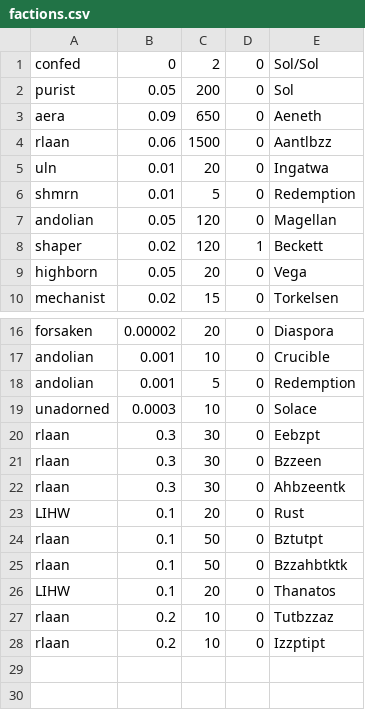
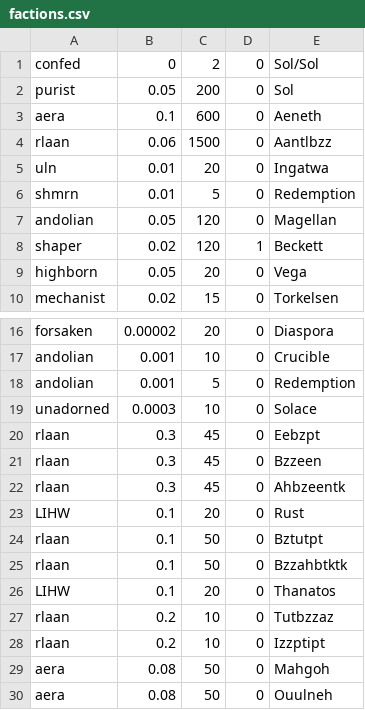
Before and after one commit to vincele/vegastrike, a CSV file: trunk/vegastrike/objconv/starsystemreader/factions.csv, drawn as a sheet; only a part is shown, gaps mark what is left out.

Commit message:
proto-milkyway

```diff
--- a/trunk/vegastrike/objconv/starsystemreader/factions.csv
+++ b/trunk/vegastrike/objconv/starsystemreader/factions.csv
@@ -2,3 +2,3 @@ confed,0,2,0,Sol/Sol
 purist,0.05,200,0,Sol
-aera,0.09,650,0,Aeneth
+aera,0.1,600,0,Aeneth
 rlaan,0.06,1500,0,Aantlbzz
@@ -19,5 +19,5 @@ andolian,0.001,5,0,Redemption
 unadorned,0.0003,10,0,Solace
-rlaan,0.3,30,0,Eebzpt
-rlaan,0.3,30,0,Bzzeen
-rlaan,0.3,30,0,Ahbzeentk
+rlaan,0.3,45,0,Eebzpt
+rlaan,0.3,45,0,Bzzeen
+rlaan,0.3,45,0,Ahbzeentk
 LIHW,0.1,20,0,Rust
@@ -28 +28,3 @@ rlaan,0.2,10,0,Tutbzzaz
 rlaan,0.2,10,0,Izzptipt
+aera,0.08,50,0,Mahgoh
+aera,0.08,50,0,Ouulneh
```
